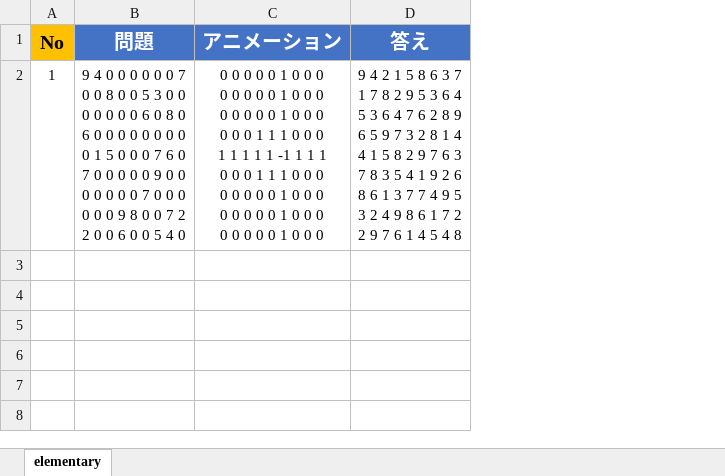
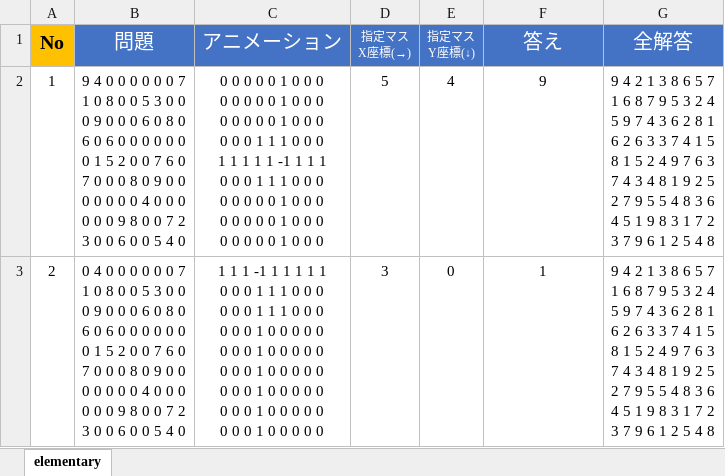
Before and after one commit to hoshiimai/anumber, an Excel workbook: assets/DB.xlsx, sheet elementary, drawn as a sheet; values as stored, in another font and other column widths than the file's, no borders; addresses are those after the commit; ↵ is a line break in a cell; the diff names each change by its address in the sheet, - before the commit and + after, or states it on an @@ line.

```diff
--- a/assets/DB.xlsx (sheet elementary)
+++ b/assets/DB.xlsx (sheet elementary)
+column D (指定マス X座標(→)), row 2: 5
+column E (指定マス Y座標(↓)), row 2: 4
+column G (全解答), row 2: 9 4 2 1 3 8 6 5 7 ↵ 1 6 8 7 9 5 3 2 4 ↵ 5 9 7 4 3 6 2 8 1 ↵ 6 2 6 3 3 7 4 1 5 ↵ 8 1 5 2 4 9 7 6 3 ↵ 7 4 3 4 8 1 9 2 5 ↵ 2 7 9 5 5 4 8 3 6 ↵ 4 5 1 9 8 3 1 7 2 ↵ 3 7 9 6 1 2 5 4 8
-B1:C1 bold: on
+B1:C1 bold: off
-F1 bold: on
+F1 bold: off
-B2 (問題): …0 0 0 7 ↵ 0 0 8 0 0 5 3 0 0 ↵ 0 0 0 0 0 6 0 8 0 ↵ 6 0 0 0 0 0 0 0 0 ↵ 0 1 5 0 0 0 7 6 0 ↵ 7 0 0 0 0 0 9 0 0 ↵ 0 0 0 0 0 7 0 0 0 ↵ 0 0 0 9 8 0 0 7 2 ↵ 2 0 0 6 0…
+B2 (問題): …0 0 0 7 ↵ 1 0 8 0 0 5 3 0 0 ↵ 0 9 0 0 0 6 0 8 0 ↵ 6 0 6 0 0 0 0 0 0 ↵ 0 1 5 2 0 0 7 6 0 ↵ 7 0 0 0 8 0 9 0 0 ↵ 0 0 0 0 0 4 0 0 0 ↵ 0 0 0 9 8 0 0 7 2 ↵ 3 0 0 6 0…
-F2 (答え): 9 4 2 1 5 8 6 3 7 ↵ 1 7 8 2 9 5 3 6 4 ↵ 5 3 6 4 7 6 2 8 9 ↵ 6 5 9 7 3 2 8 1 4 ↵ 4 1 5 8 2 9 7 6 3 ↵ 7 8 3 5 4 1 9 2 6 ↵ 8 6 1 3 7 7 4 9 5 ↵ 3 2 4 9 8 6 1 7 2 ↵ 2 9 7 6 1 4 5 4 8
+F2 (答え): 9
+row 3: 2 | 0 4 0 0 0 0 0 0 7 ↵ 1 0 8 0 0 5 3 0 0 ↵ 0 9 0 0 0 6 0 8 0 ↵ 6 0 6 0 0 0 0 0 0 ↵ 0 1 5 2 0 0 7 6 0 ↵ 7 0 0 0 8 0 9 0 0 ↵ 0 0 0 0 0 4 0 0 0 ↵ 0 0 0 9 8 0 0 7 2 ↵ 3 0 0 6 0 0 5 4 0 | 1 1 1 -1 1 1 1 1 1 ↵ 0 0 0 1 1 1 0 0 0 ↵ 0 0 0 1 1 1 0 0 0 ↵ 0 0 0 1 0 0 0 0 0 ↵ 0 0 0 1 0 0 0 0 0 ↵ 0 0 0 1 0 0 0 0 0 ↵ 0 0 0 1 0 0 0 0 0 ↵ 0 0 0 1 0 0 0 0 0 ↵ 0 0 0 1 0 0 0 0 0 | 3 | 0 | 1 | 9 4 2 1 3 8 6 5 7 ↵ 1 6 8 7 9 5 3 2 4 ↵ 5 9 7 4 3 6 2 8 1 ↵ 6 2 6 3 3 7 4 1 5 ↵ 8 1 5 2 4 9 7 6 3 ↵ 7 4 3 4 8 1 9 2 5 ↵ 2 7 9 5 5 4 8 3 6 ↵ 4 5 1 9 8 3 1 7 2 ↵ 3 7 9 6 1 2 5 4 8
```
Also changed, not shown: 9 other files.
